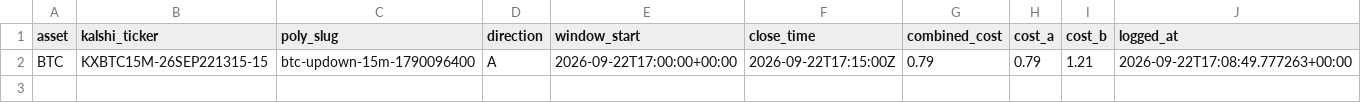
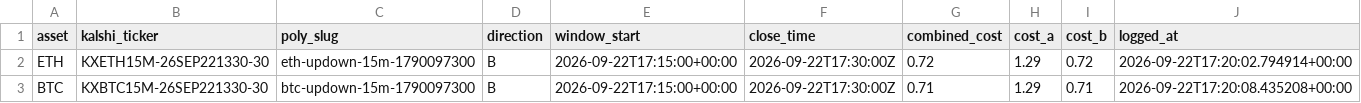
Before and after one commit to Prinxe-crypto/reference-gap-bot-v2, a CSV file: open_positions.csv, drawn as a sheet.

```diff
--- a/open_positions.csv
+++ b/open_positions.csv
@@ -1,2 +1,3 @@
 asset,kalshi_ticker,poly_slug,direction,window_start,close_time,combined_cost,cost_a,cost_b,logged_at
-BTC,KXBTC15M-26SEP221315-15,btc-updown-15m-1790096400,A,2026-09-22T17:00:00+00:00,2026-09-22T17:15:00Z,0.79,0.79,1.21,2026-09-22T17:08:49.777263+00:00
+ETH,KXETH15M-26SEP221330-30,eth-updown-15m-1790097300,B,2026-09-22T17:15:00+00:00,2026-09-22T17:30:00Z,0.72,1.29,0.72,2026-09-22T17:20:02.794914+00:00
+BTC,KXBTC15M-26SEP221330-30,btc-updown-15m-1790097300,B,2026-09-22T17:15:00+00:00,2026-09-22T17:30:00Z,0.71,1.29,0.71,2026-09-22T17:20:08.435208+00:00
```
Also changed, not shown: closed_positions.csv.
